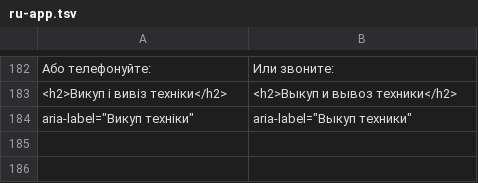
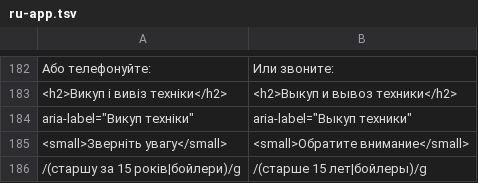
Before and after one commit to defiloft/techika-catalog, a TSV file: scripts/ru-app.tsv, drawn as a sheet; only a part is shown, gaps mark what is left out; the diff names each change by its address in the sheet, - before the commit and + after, or states it on an @@ line.

```diff
--- a/scripts/ru-app.tsv
+++ b/scripts/ru-app.tsv
+row 185: <small>Зверніть увагу</small> | <small>Обратите внимание</small>
+row 186: /(старшу за 15 років|бойлери)/g | /(старше 15 лет|бойлеры)/g
```
Also changed, not shown: 2 other files.
